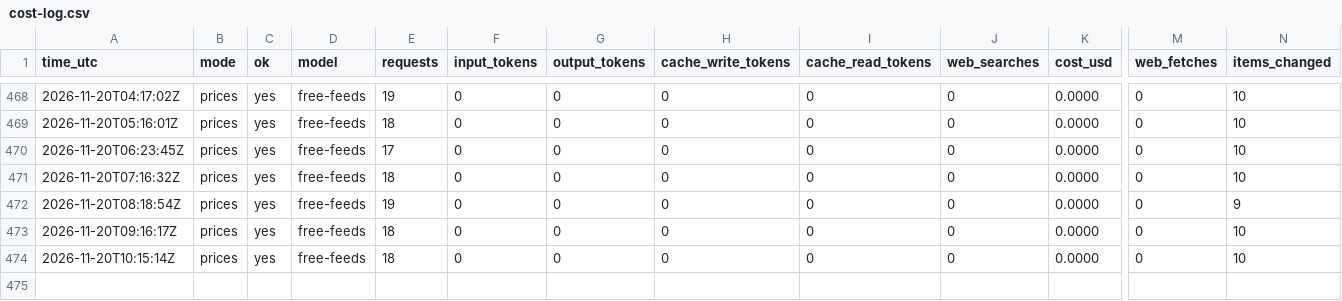
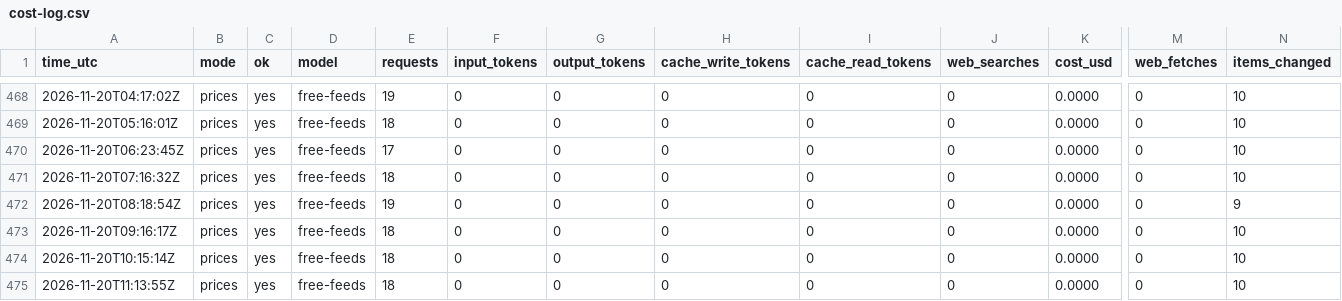
Before and after one commit to zyser007/global-analysis, a CSV file: updater/cost-log.csv, drawn as a sheet; only a part is shown, gaps mark what is left out; rows hold the shown columns only; the diff names each change by its address in the sheet, - before the commit and + after, or states it on an @@ line.

```diff
--- a/updater/cost-log.csv
+++ b/updater/cost-log.csv
+row 475: 2026-11-20T11:13:55Z | prices | yes | free-feeds | 18 | 0 | 0 | 0 | 0 | 0 | 0.0000 | 0 | 10
```
Also changed, not shown: 5 other files.
